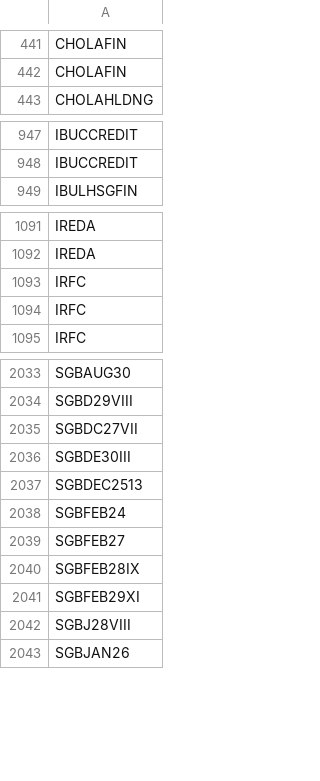
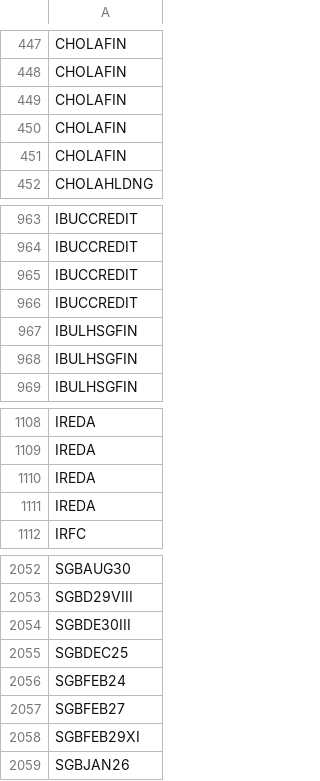
Before and after one commit to nikunjbaheti/NSE-Insider-Trading, a CSV file: Symbols.csv, drawn as a sheet; only a part is shown, gaps mark what is left out; the diff covers the shown part only.

```diff
--- a/Symbols.csv
+++ b/Symbols.csv
@@ -442,2 +448,5 @@ CHOLAFIN
 CHOLAFIN
+CHOLAFIN
+CHOLAFIN
+CHOLAFIN
 CHOLAHLDNG
@@ -948,2 +964,6 @@ IBUCCREDIT
 IBUCCREDIT
+IBUCCREDIT
+IBUCCREDIT
+IBULHSGFIN
+IBULHSGFIN
 IBULHSGFIN
@@ -1092,4 +1109,4 @@ IREDA
 IREDA
-IRFC
-IRFC
+IREDA
+IREDA
 IRFC
@@ -2034,10 +2053,7 @@ SGBAUG30
 SGBD29VIII
-SGBDC27VII
 SGBDE30III
-SGBDEC2513
+SGBDEC25
 SGBFEB24
 SGBFEB27
-SGBFEB28IX
 SGBFEB29XI
-SGBJ28VIII
 SGBJAN26
```
Also changed, not shown: 38 added rows, 31 removed rows and 4 edited cells elsewhere in this file.
